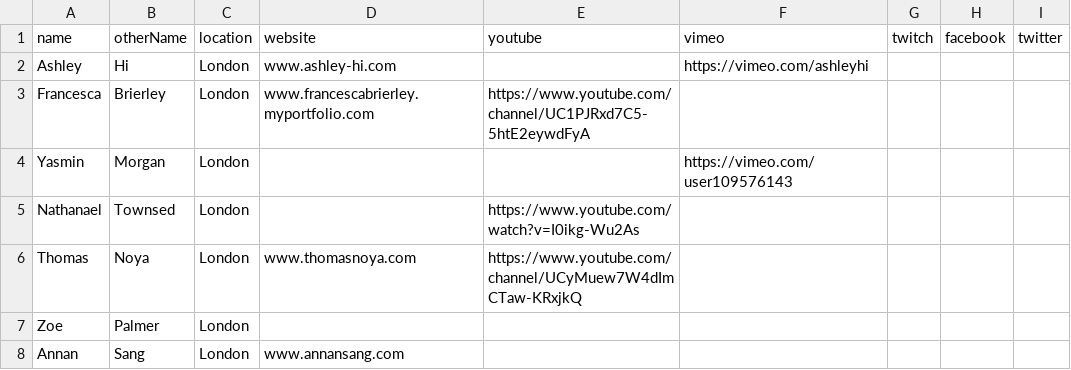
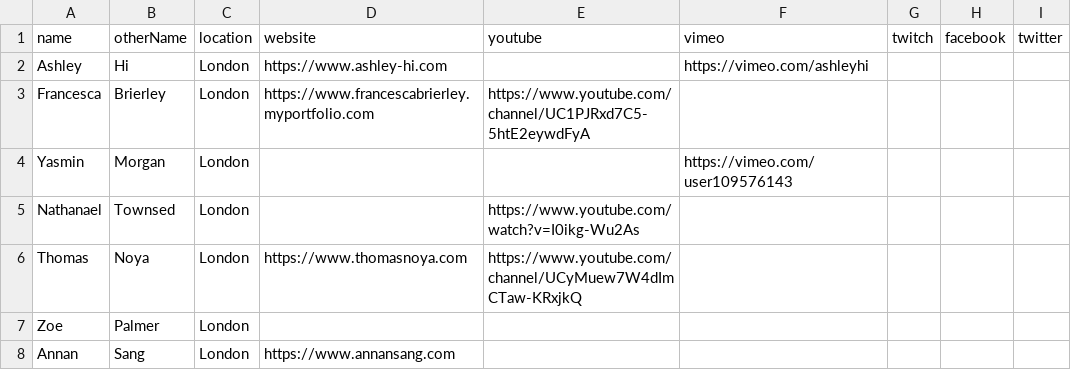
Before and after one commit to goldsmiths-computational-arts/third.goldcomparts.show, a TSV file: data/artists.tsv, drawn as a sheet; only a part is shown; the diff names each change by its address in the sheet, - before the commit and + after, or states it on an @@ line.

Commit message:
Update artists.tsv
Added "https://" to artist's URLs in "artists" tsv. Fixed 404s

```diff
--- a/data/artists.tsv
+++ b/data/artists.tsv
-D2 (website): www.ashley-hi.com
+D2 (website): https://www.ashley-hi.com
-D3 (website): www.francescabrierley.myportfolio.com
+D3 (website): https://www.francescabrierley.myportfolio.com
-D6 (website): www.thomasnoya.com
+D6 (website): https://www.thomasnoya.com
-D8 (website): www.annansang.com
+D8 (website): https://www.annansang.com
```
